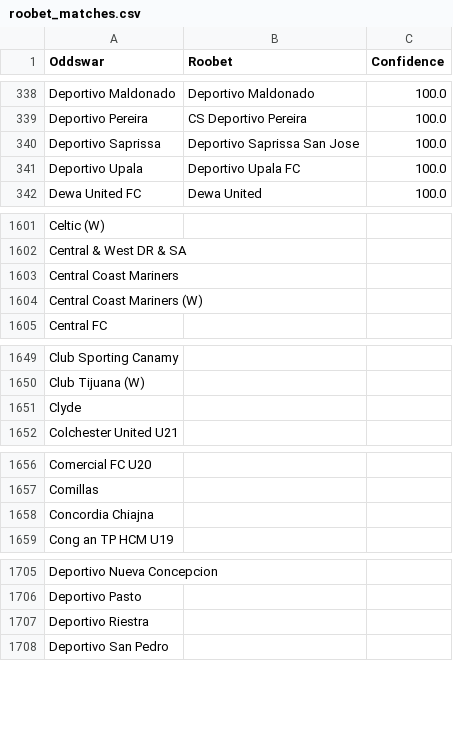
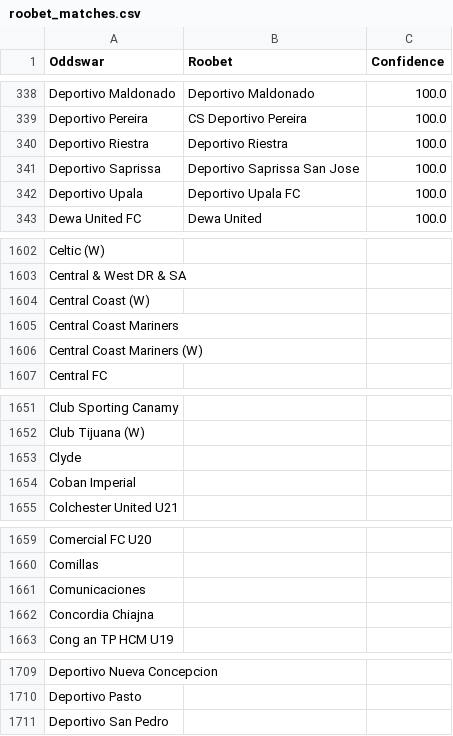
Before and after one commit to battalboy/harbi, a CSV file: roobet_matches.csv, drawn as a sheet; only a part is shown, gaps mark what is left out; the diff covers the shown part only.

Commit message:
Update team matching CSVs with manual corrections
- Updated roobet_matches.csv with verified team matches
- Updated stoiximan_matches.csv with verified team matches (includes Independiente Rivadavia fix)
- Updated tumbet_matches.csv with verified team matches
- Manual verification of team pairs completed (Monsoon FC RS, Boston River, etc.)

```diff
--- a/roobet_matches.csv
+++ b/roobet_matches.csv
@@ -339,2 +339,3 @@ Deportivo Maldonado,Deportivo Maldonado,100.0
 Deportivo Pereira,CS Deportivo Pereira,100.0
+Deportivo Riestra,Deportivo Riestra,100.0
 Deportivo Saprissa,Deportivo Saprissa San Jose,100.0
@@ -1602,2 +1603,3 @@ Celtic (W),,
 Central & West DR & SA,,
+Central Coast (W),,
 Central Coast Mariners,,
@@ -1651,2 +1653,3 @@ Club Tijuana (W),,
 Clyde,,
+Coban Imperial,,
 Colchester United U21,,
@@ -1657,2 +1660,3 @@ Comercial FC U20,,
 Comillas,,
+Comunicaciones,,
 Concordia Chiajna,,
@@ -1706,3 +1710,2 @@ Deportivo Nueva Concepcion,,
 Deportivo Pasto,,
-Deportivo Riestra,,
 Deportivo San Pedro,,
```
Also changed, not shown: 3 added rows and 1 moved row elsewhere in this file, stoiximan_matches.csv, tumbet_matches.csv.
